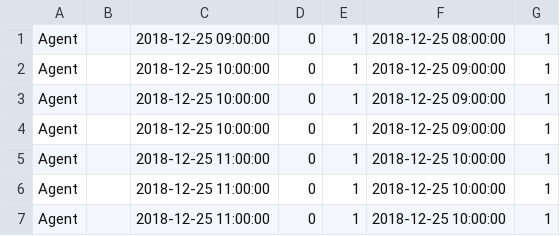
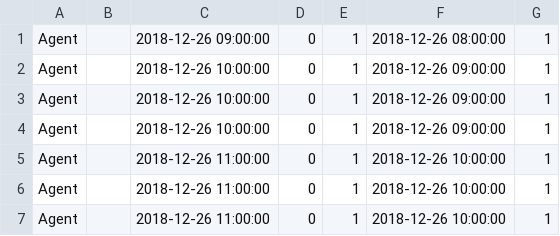
Before and after one commit to vitaliya3/Celayix, a CSV file: testfile.csv, drawn as a sheet.

```diff
--- a/testfile.csv
+++ b/testfile.csv
@@ -1,7 +1,7 @@
-Agent,,2018-12-25 09:00:00,0,1,2018-12-25 08:00:00,1
-Agent,,2018-12-25 10:00:00,0,1,2018-12-25 09:00:00,1
-Agent,,2018-12-25 10:00:00,0,1,2018-12-25 09:00:00,1
-Agent,,2018-12-25 10:00:00,0,1,2018-12-25 09:00:00,1
-Agent,,2018-12-25 11:00:00,0,1,2018-12-25 10:00:00,1
-Agent,,2018-12-25 11:00:00,0,1,2018-12-25 10:00:00,1
-Agent,,2018-12-25 11:00:00,0,1,2018-12-25 10:00:00,1
+Agent,,2018-12-26 09:00:00,0,1,2018-12-26 08:00:00,1
+Agent,,2018-12-26 10:00:00,0,1,2018-12-26 09:00:00,1
+Agent,,2018-12-26 10:00:00,0,1,2018-12-26 09:00:00,1
+Agent,,2018-12-26 10:00:00,0,1,2018-12-26 09:00:00,1
+Agent,,2018-12-26 11:00:00,0,1,2018-12-26 10:00:00,1
+Agent,,2018-12-26 11:00:00,0,1,2018-12-26 10:00:00,1
+Agent,,2018-12-26 11:00:00,0,1,2018-12-26 10:00:00,1
```
Also changed, not shown: test.csv, 3 other files.
